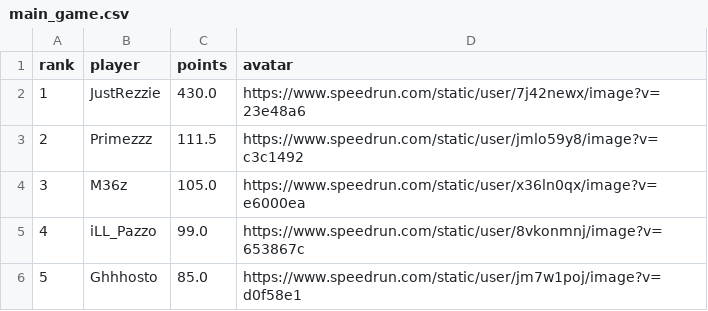
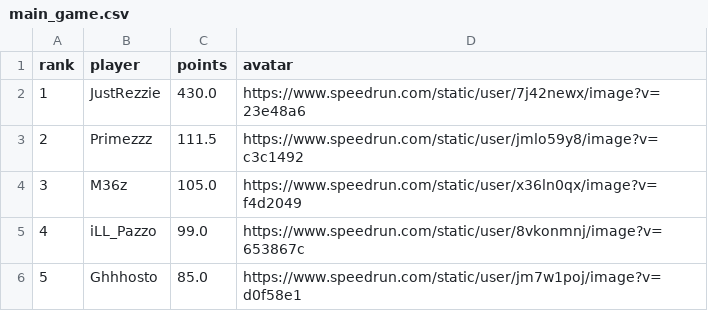
Before and after one commit to BGSW-dev/ReanimaHub, a CSV file: main_game.csv, drawn as a sheet; only a part is shown.

```diff
--- a/main_game.csv
+++ b/main_game.csv
@@ -3,3 +3,3 @@ rank,player,points,avatar
 2,Primezzz,111.5,https://www.speedrun.com/static/user/jmlo59y8/image?v=c3c1492
-3,M36z,105.0,https://www.speedrun.com/static/user/x36ln0qx/image?v=e6000ea
+3,M36z,105.0,https://www.speedrun.com/static/user/x36ln0qx/image?v=f4d2049
 4,iLL_Pazzo,99.0,https://www.speedrun.com/static/user/8vkonmnj/image?v=653867c
```
Also changed, not shown: 1 other file.
